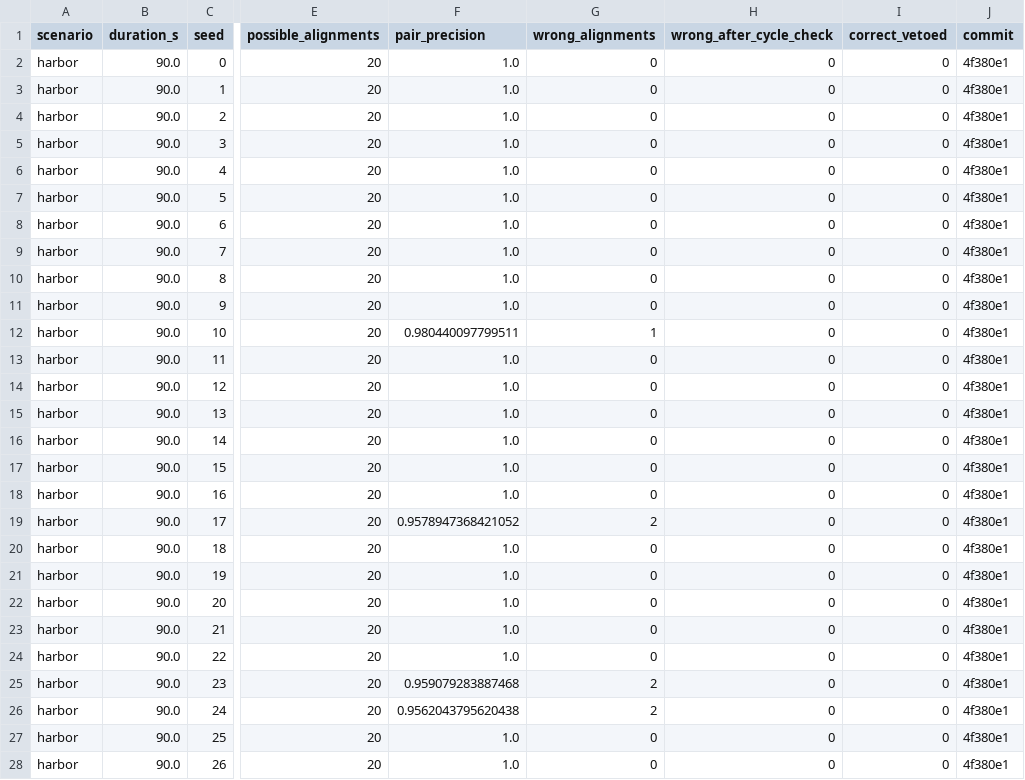
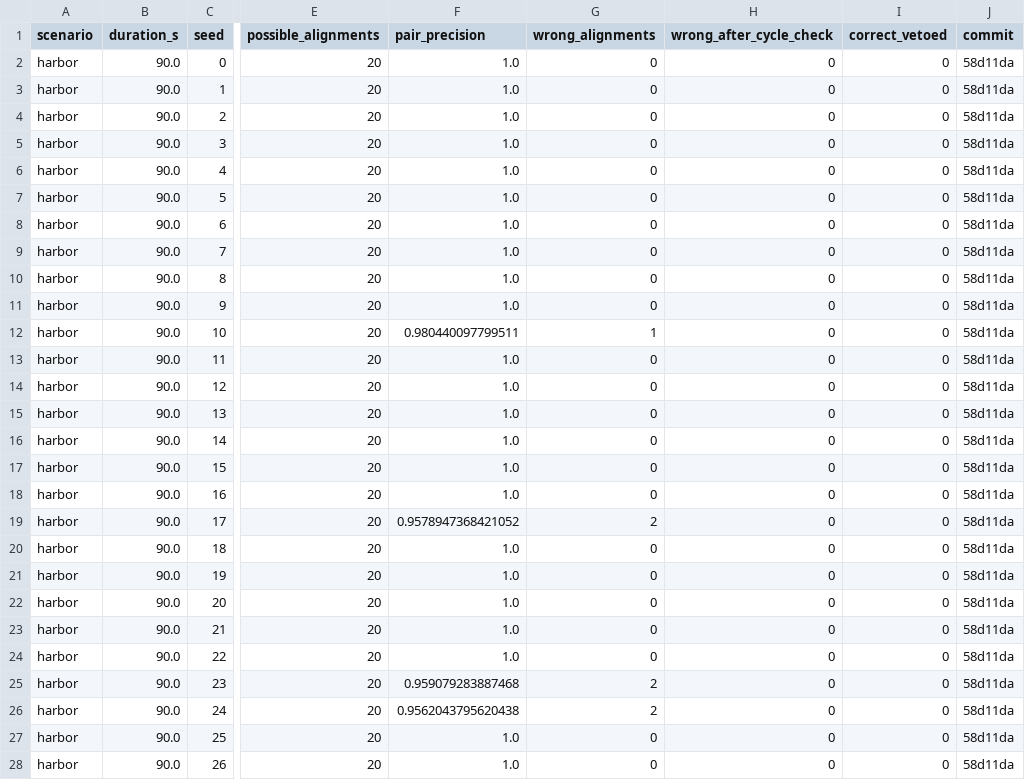
Before and after one commit to lesaf92/avatar_slam, a CSV file: paper/data/association_cycle_check.csv, drawn as a sheet; only a part is shown, gaps mark what is left out; the diff covers the shown part only; the diff names each change by its address in the sheet, - before the commit and + after, or states it on an @@ line.

```diff
--- a/paper/data/association_cycle_check.csv
+++ b/paper/data/association_cycle_check.csv
-J2:J28 (commit): 4f380e1
+J2:J28 (commit): 58d11da
```
Also changed, not shown: 23 edited cells elsewhere in this file, paper/data/bandwidth_sweep.csv, paper/data/tier2.csv, 17 other files.
